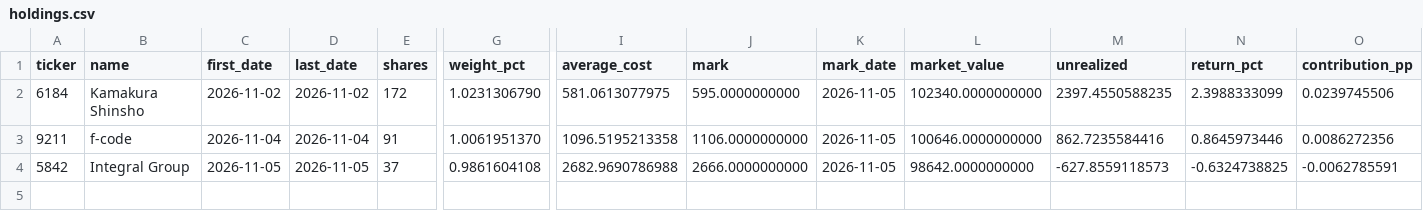
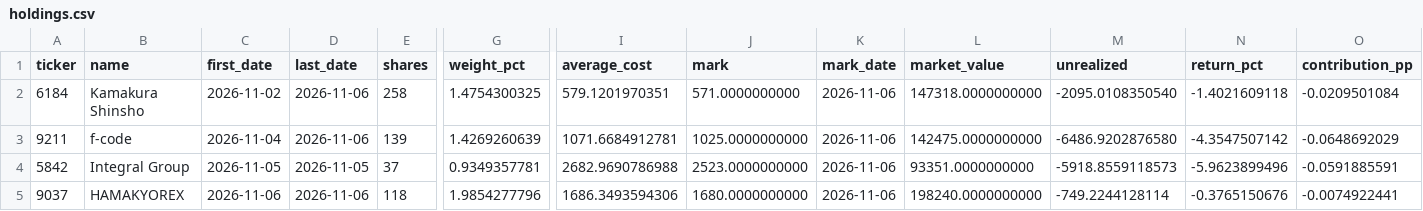
Before and after one commit to okytdy/jpinv.com, a CSV file: en/portfolio/holdings.csv, drawn as a sheet; only a part is shown, gaps mark what is left out; rows hold the shown columns only; the diff names each change by its address in the sheet, - before the commit and + after, or states it on an @@ line.

```diff
--- a/en/portfolio/holdings.csv
+++ b/en/portfolio/holdings.csv
-D2 (last_date): 2026-11-02
+D2 (last_date): 2026-11-06
-E2 (shares): 172
+E2 (shares): 258
-G2 (weight_pct): 1.0231306790
+G2 (weight_pct): 1.4754300325
-I2 (average_cost): 581.0613077975
+I2 (average_cost): 579.1201970351
-J2 (mark): 595.0000000000
+J2 (mark): 571.0000000000
-K2:K4 (mark_date): 2026-11-05
+K2:K4 (mark_date): 2026-11-06
-L2 (market_value): 102340.0000000000
+L2 (market_value): 147318.0000000000
-M2 (unrealized): 2397.4550588235
+M2 (unrealized): -2095.0108350540
-N2 (return_pct): 2.3988333099
+N2 (return_pct): -1.4021609118
-O2 (contribution_pp): 0.0239745506
+O2 (contribution_pp): -0.0209501084
-D3 (last_date): 2026-11-04
+D3 (last_date): 2026-11-06
-E3 (shares): 91
+E3 (shares): 139
-G3 (weight_pct): 1.0061951370
+G3 (weight_pct): 1.4269260639
-I3 (average_cost): 1096.5195213358
+I3 (average_cost): 1071.6684912781
-J3 (mark): 1106.0000000000
+J3 (mark): 1025.0000000000
-L3 (market_value): 100646.0000000000
+L3 (market_value): 142475.0000000000
-M3 (unrealized): 862.7235584416
+M3 (unrealized): -6486.9202876580
-N3 (return_pct): 0.8645973446
+N3 (return_pct): -4.3547507142
-O3 (contribution_pp): 0.0086272356
+O3 (contribution_pp): -0.0648692029
-G4 (weight_pct): 0.9861604108
+G4 (weight_pct): 0.9349357781
-J4 (mark): 2666.0000000000
+J4 (mark): 2523.0000000000
-L4 (market_value): 98642.0000000000
+L4 (market_value): 93351.0000000000
-M4 (unrealized): -627.8559118573
+M4 (unrealized): -5918.8559118573
-N4 (return_pct): -0.6324738825
+N4 (return_pct): -5.9623899496
-O4 (contribution_pp): -0.0062785591
+O4 (contribution_pp): -0.0591885591
+row 5: 9037 | HAMAKYOREX | 2026-11-06 | 2026-11-06 | 118 | 1.9854277796 | 1686.3493594306 | 1680.0000000000 | 2026-11-06 | 198240.0000000000 | -749.2244128114 | -0.3765150676 | -0.0074922441
```
Also changed, not shown: en/portfolio/activity.csv, en/portfolio/performance.csv, 1 other file.
